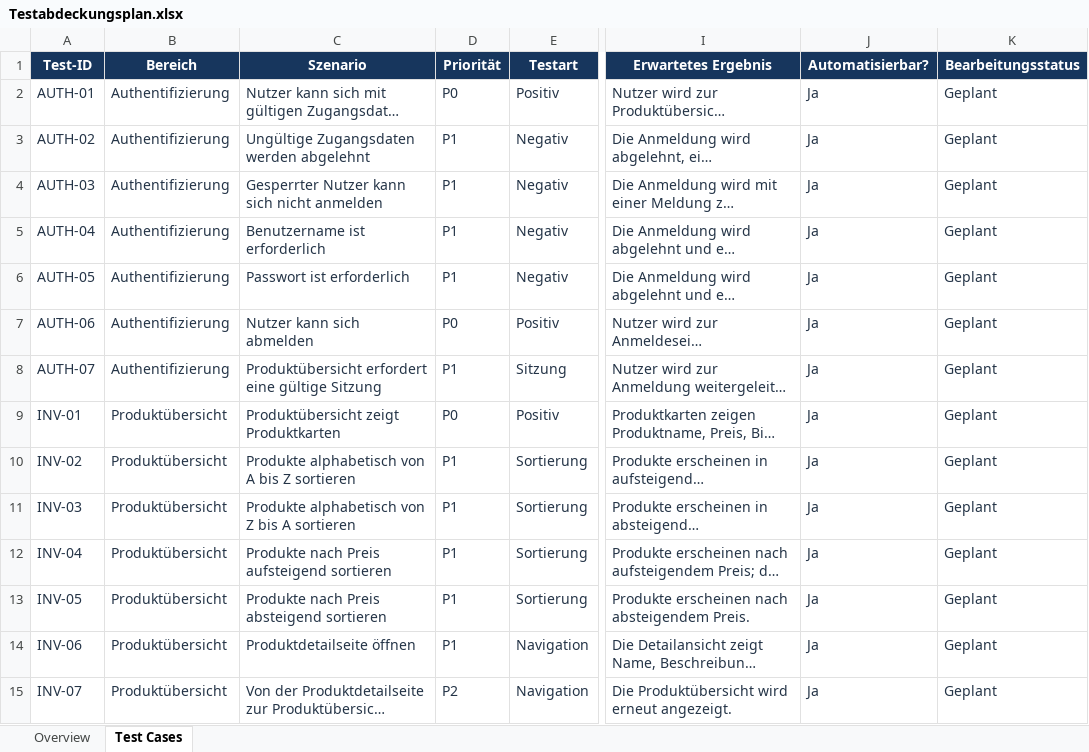
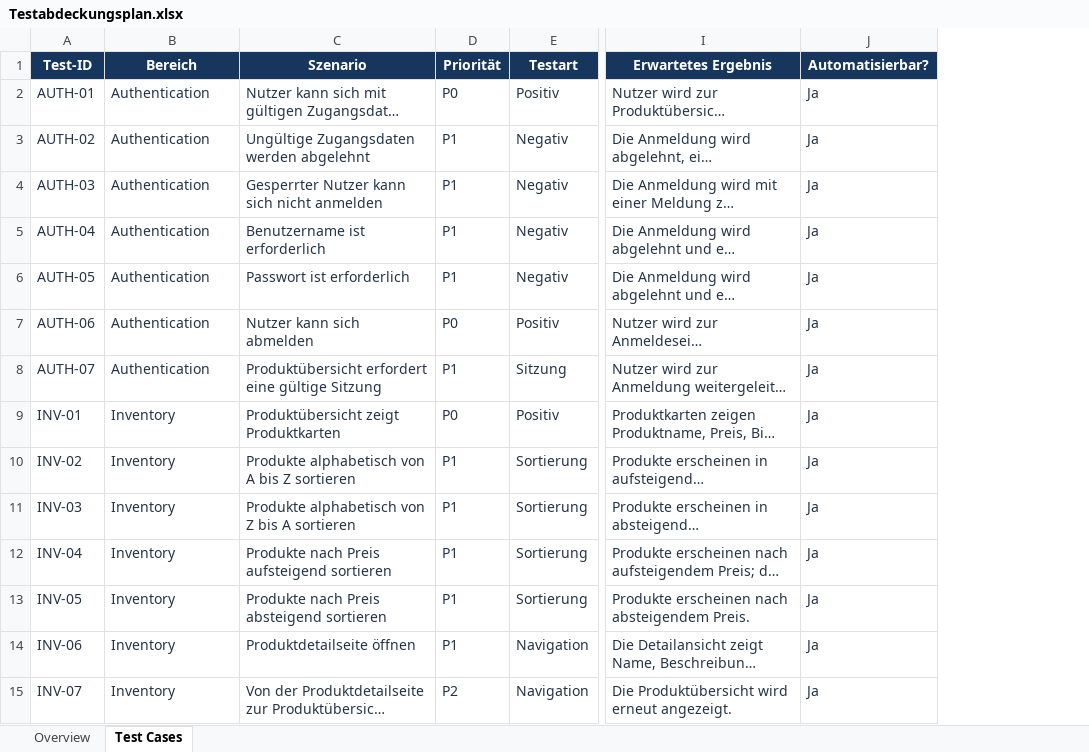
Before and after one commit to Muktabar/saucedemo-playwright, an Excel workbook: docs/Testabdeckungsplan.xlsx, sheet Test Cases, drawn as a sheet; only a part is shown, gaps mark what is left out; long unchanged cells end in …; values as stored, in another font and other column widths than the file's, no borders; charts and pictures and table styles not drawn; the diff covers the shown part only; the diff names each change by its address in the sheet, - before the commit and + after, or states it on an @@ line.

Commit message:
New excel

```diff
--- a/docs/Testabdeckungsplan.xlsx (sheet Test Cases)
+++ b/docs/Testabdeckungsplan.xlsx (sheet Test Cases)
-column K (Bearbeitungsstatus), rows 2-15: all Geplant
-B2:B8 (Bereich): Authentifizierung
+B2:B8 (Bereich): Authentication
-B9:B15 (Bereich): Produktübersicht
+B9:B15 (Bereich): Inventory
```
Also changed, not shown: 15 edited cells elsewhere in this sheet, sheet Overview, charts or pictures.
